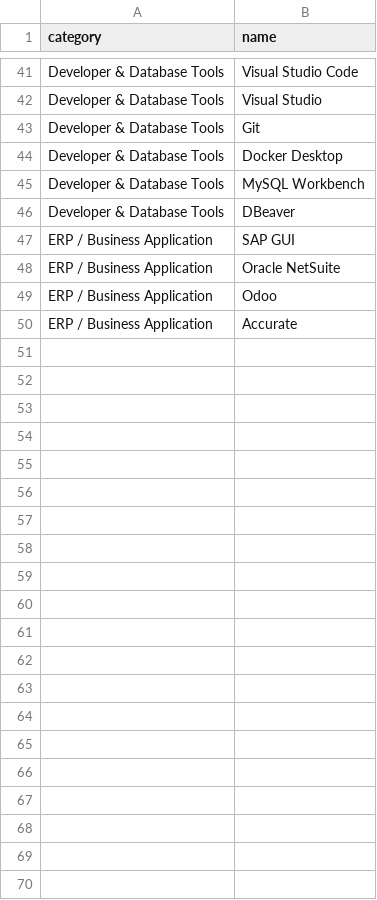
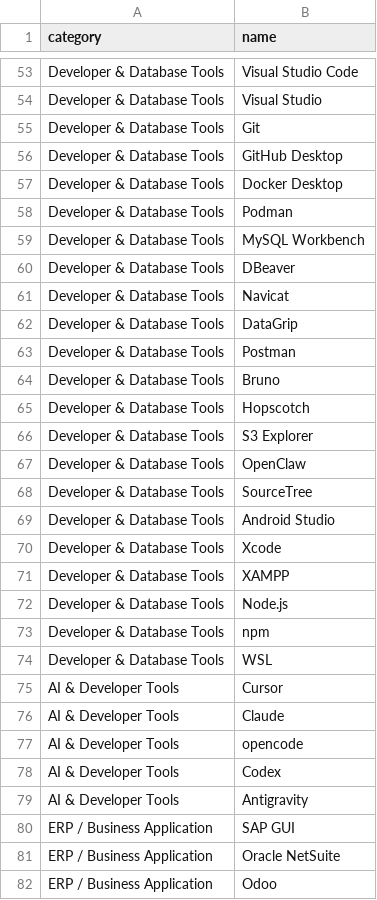
Before and after one commit to adipurnomo-bosowa/bosowa-agent, a CSV file: config/whitelist.csv, drawn as a sheet; only a part is shown, gaps mark what is left out; the shorter side is filled out with more unchanged rows; the diff covers the shown part only; the diff names each change by its address in the sheet, - before the commit and + after, or states it on an @@ line.

```diff
--- a/config/whitelist.csv
+++ b/config/whitelist.csv
+row 56: Developer & Database Tools | GitHub Desktop
+row 58: Developer & Database Tools | Podman
+row 61: Developer & Database Tools | Navicat
+row 62: Developer & Database Tools | DataGrip
+row 63: Developer & Database Tools | Postman
+row 64: Developer & Database Tools | Bruno
+row 65: Developer & Database Tools | Hopscotch
+row 66: Developer & Database Tools | S3 Explorer
+row 67: Developer & Database Tools | OpenClaw
+row 68: Developer & Database Tools | SourceTree
+row 69: Developer & Database Tools | Android Studio
+row 70: Developer & Database Tools | Xcode
+row 71: Developer & Database Tools | XAMPP
+row 72: Developer & Database Tools | Node.js
+row 73: Developer & Database Tools | npm
+row 74: Developer & Database Tools | WSL
+row 75: AI & Developer Tools | Cursor
+row 76: AI & Developer Tools | Claude
+row 77: AI & Developer Tools | opencode
+row 78: AI & Developer Tools | Codex
+row 79: AI & Developer Tools | Antigravity
```
Also changed, not shown: 12 added rows elsewhere in this file, 1 other file.
